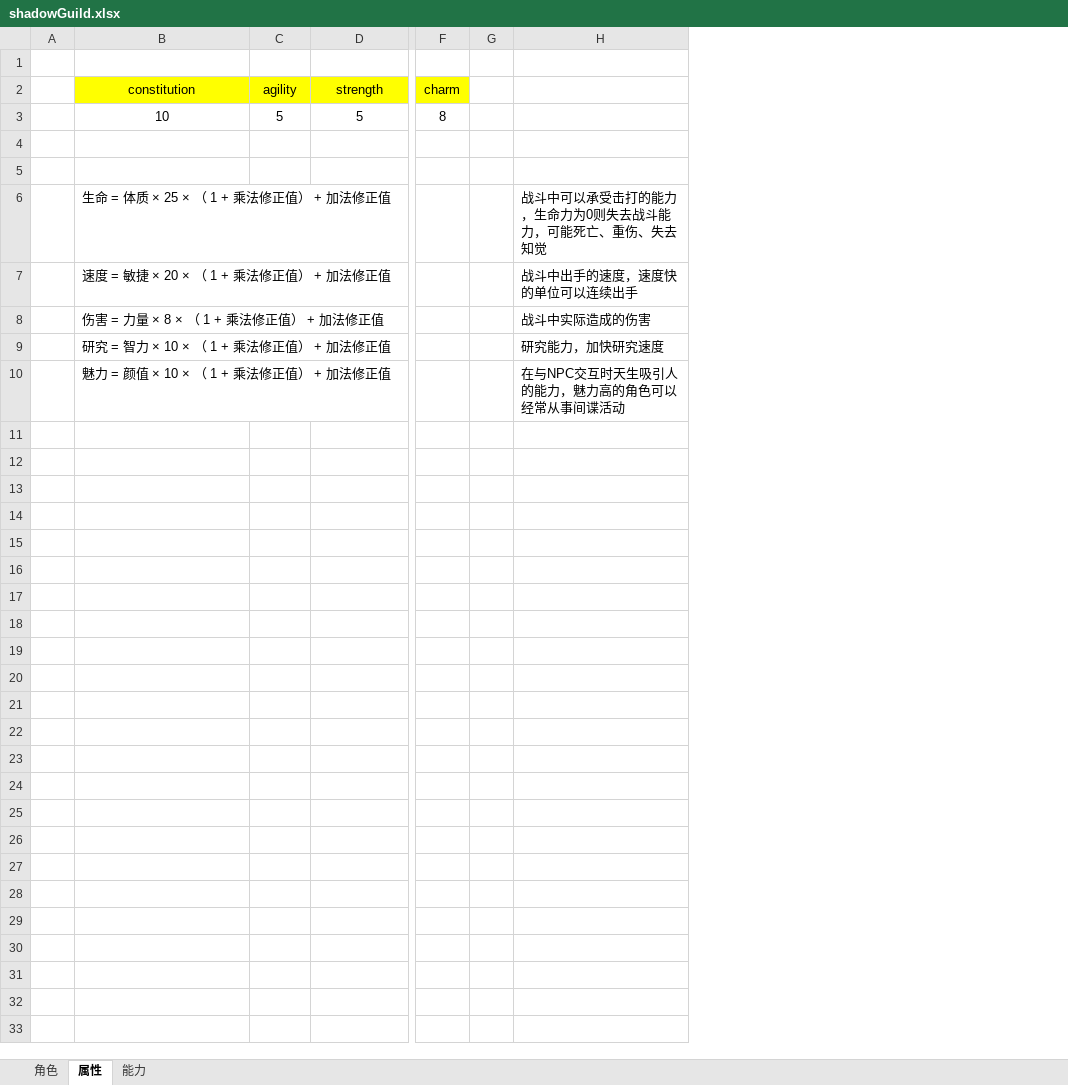
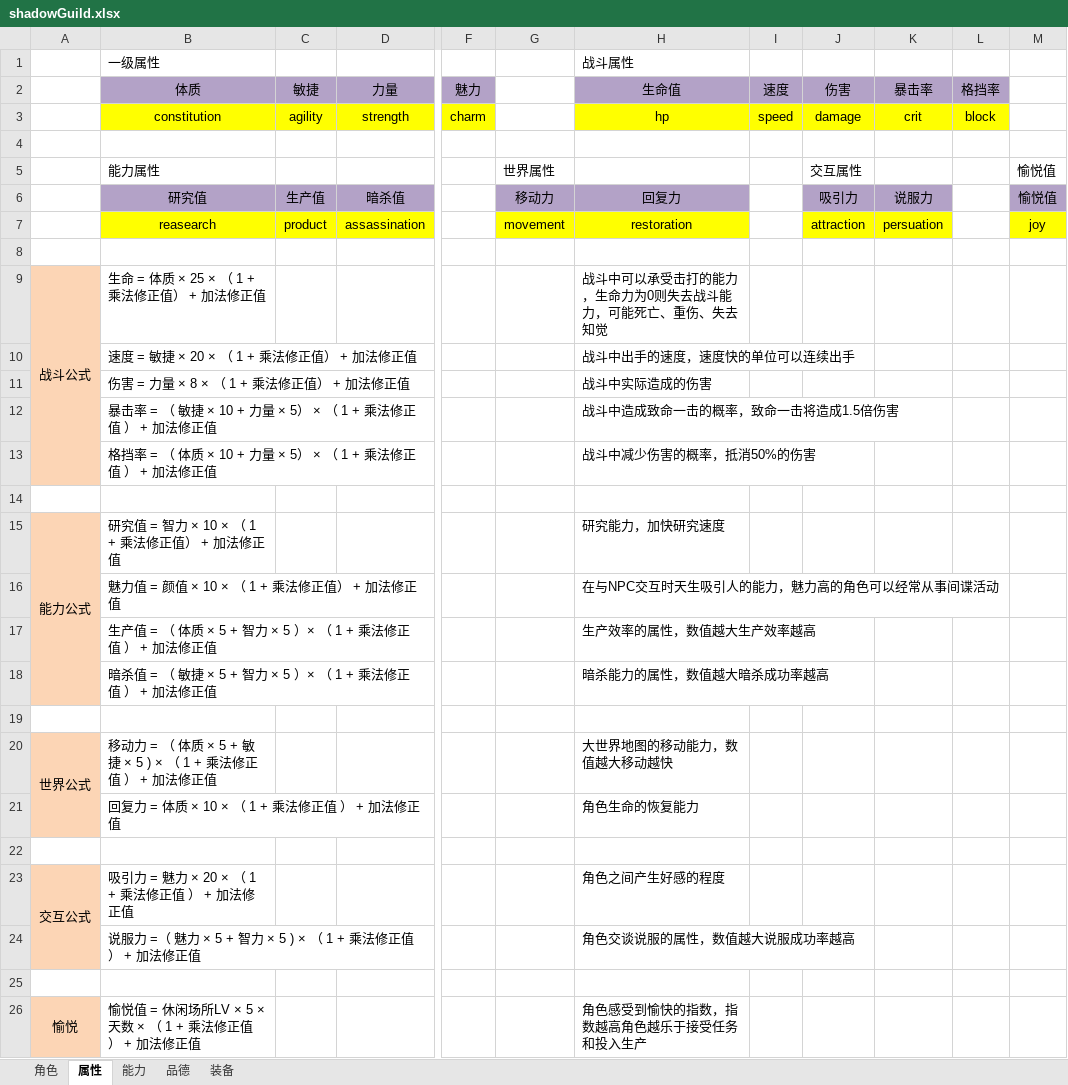
Before and after one commit to uglyfrog/hunterX_github, an Excel workbook: config/shadowGuild.xlsx, sheet 属性, drawn as a sheet; only a part is shown, gaps mark what is left out; values as stored, in another font and other column widths than the file's, no borders; removed rows and columns are numbered as before the commit, all else as after; rows hold the shown columns only; the diff covers the shown part only; the diff names each change by its address in the sheet, - before the commit and + after, or states it on an @@ line.

```diff
--- a/config/shadowGuild.xlsx (sheet 属性)
+++ b/config/shadowGuild.xlsx (sheet 属性)
+sheet tab: 品德
+sheet tab: 装备
-column A, empty
+column A, row 9: 战斗公式; row 15: 能力公式
-column G, empty
+column G, row 5: 世界属性
+column I, empty
+column J, row 5: 交互属性
+column K, empty
+column L, empty
+column M, row 5: 愉悦值
+row 1:  | 一级属性 |  |  |  |  | 战斗属性
+row 2:  | 体质 | 敏捷 | 力量 | 魅力 |  | 生命值 | 速度 | 伤害 | 暴击率 | 格挡率
+row 3:  | constitution | agility | strength | charm |  | hp | speed | damage | crit | block
-row 2:  | constitution | agility | strength | charm
-row 3:  | 10 | 5 | 5 | 8
-row 5: (empty)
+row 5:  | 能力属性 |  |  |  | 世界属性 |  |  | 交互属性 |  |  | 愉悦值
+row 6:  | 研究值 | 生产值 | 暗杀值 |  | 移动力 | 回复力 |  | 吸引力 | 说服力 |  | 愉悦值
+row 7:  | reasearch | product | assassination |  | movement | restoration |  | attraction | persuation |  | joy
+row 12:  | 暴击率 = （ 敏捷 × 10 + 力量 × 5） × （ 1 + 乘法修正值 ） + 加法修正值 |  |  |  |  | 战斗中造成致命一击的概率，致命一击将造成1.5倍伤害
+row 13:  | 格挡率 = （ 体质 × 10 + 力量 × 5） × （ 1 + 乘法修正值 ） + 加法修正值 |  |  |  |  | 战斗中减少伤害的概率，抵消50%的伤害
+row 14: (empty)
-B15: 研究 = 智力 × 10 × （ 1 + 乘法修正值） + 加法修正值
+B15: 研究值 = 智力 × 10 × （ 1 + 乘法修正值） + 加法修正值
-B16: 魅力 = 颜值 × 10 × （ 1 + 乘法修正值） + 加法修正值
+B16: 魅力值 = 颜值 × 10 × （ 1 + 乘法修正值） + 加法修正值
+row 17:  | 生产值 = （ 体质 × 5 + 智力 × 5 ）× （ 1 + 乘法修正值 ） + 加法修正值 |  |  |  |  | 生产效率的属性，数值越大生产效率越高
+row 18:  | 暗杀值 = （ 敏捷 × 5 + 智力 × 5 ）× （ 1 + 乘法修正值 ） + 加法修正值 |  |  |  |  | 暗杀能力的属性，数值越大暗杀成功率越高
+row 19: (empty)
+row 20: 世界公式 | 移动力 = （ 体质 × 5 + 敏捷 × 5 ) × （ 1 + 乘法修正值 ） + 加法修正值 |  |  |  |  | 大世界地图的移动能力，数值越大移动越快
+row 21:  | 回复力 = 体质 × 10 × （ 1 + 乘法修正值 ） + 加法修正值 |  |  |  |  | 角色生命的恢复能力
+row 22: (empty)
+row 23: 交互公式 | 吸引力 = 魅力 × 20 × （ 1 + 乘法修正值 ） + 加法修正值 |  |  |  |  | 角色之间产生好感的程度
+row 24:  | 说服力 =（ 魅力 × 5 + 智力 × 5 ) × （ 1 + 乘法修正值 ） + 加法修正值 |  |  |  |  | 角色交谈说服的属性，数值越大说服成功率越高
+row 25: (empty)
+row 26: 愉悦 | 愉悦值 = 休闲场所LV × 5 × 天数 × （ 1 + 乘法修正值 ） + 加法修正值 |  |  |  |  | 角色感受到愉快的指数，指数越高角色越乐于接受任务和投入生产
```
Also changed, not shown: 1 added row elsewhere in this sheet, sheet 能力.
